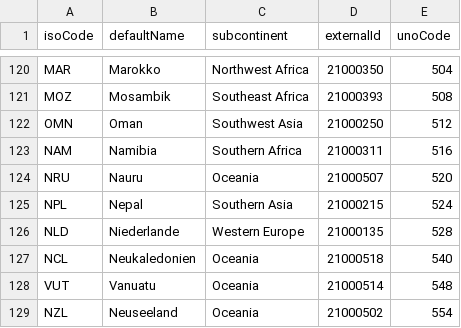
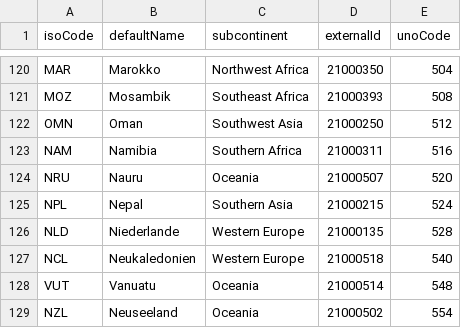
Before and after one commit to SORMAS-Foundation/SORMAS-central-data, a CSV file: import/csv/germany/sormas_laender_survnet.csv, drawn as a sheet; only a part is shown, gaps mark what is left out.

Commit message:
[#26] move New Caledonia to Western Europe

```diff
--- a/import/csv/germany/sormas_laender_survnet.csv
+++ b/import/csv/germany/sormas_laender_survnet.csv
@@ -126,3 +126,3 @@ NPL;Nepal;Southern Asia;21000215;524
 NLD;Niederlande;Western Europe;21000135;528
-NCL;Neukaledonien;Oceania;21000518;540
+NCL;Neukaledonien;Western Europe;21000518;540
 VUT;Vanuatu;Oceania;21000514;548
```
Also changed, not shown: import/csv/germany/sormas_gemeinden_master.csv, out/germany/country.csv, 1 other file.
